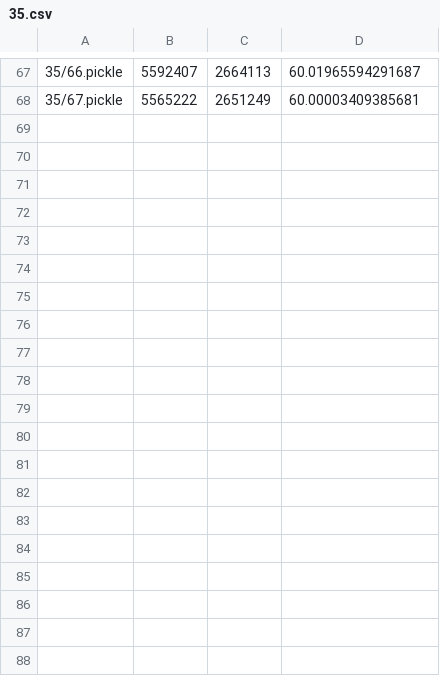
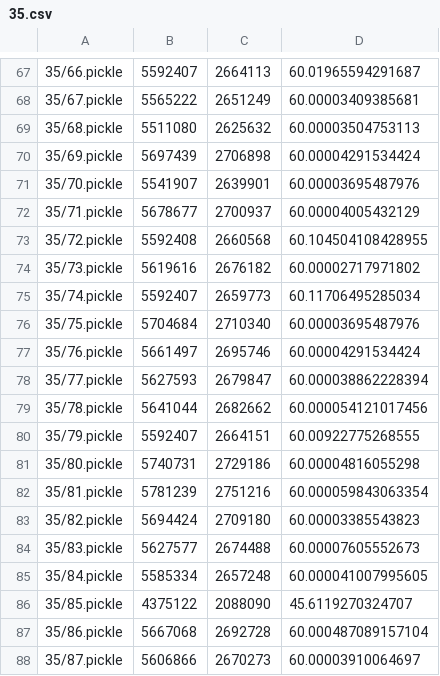
Before and after one commit to yu-edwin/CS5002_A_star_algorithm, a CSV file: results/dijkstra/35.csv, drawn as a sheet; only a part is shown, gaps mark what is left out; the diff covers the shown part only; the diff names each change by its address in the sheet, - before the commit and + after, or states it on an @@ line.

Commit message:
evaluating dataset

```diff
--- a/results/dijkstra/35.csv
+++ b/results/dijkstra/35.csv
+row 69: 35/68.pickle | 5511080 | 2625632 | 60.00003504753113
+row 70: 35/69.pickle | 5697439 | 2706898 | 60.00004291534424
+row 71: 35/70.pickle | 5541907 | 2639901 | 60.00003695487976
+row 72: 35/71.pickle | 5678677 | 2700937 | 60.00004005432129
+row 73: 35/72.pickle | 5592408 | 2660568 | 60.104504108428955
+row 74: 35/73.pickle | 5619616 | 2676182 | 60.00002717971802
+row 75: 35/74.pickle | 5592407 | 2659773 | 60.11706495285034
+row 76: 35/75.pickle | 5704684 | 2710340 | 60.00003695487976
+row 77: 35/76.pickle | 5661497 | 2695746 | 60.00004291534424
+row 78: 35/77.pickle | 5627593 | 2679847 | 60.000038862228394
+row 79: 35/78.pickle | 5641044 | 2682662 | 60.000054121017456
+row 80: 35/79.pickle | 5592407 | 2664151 | 60.00922775268555
+row 81: 35/80.pickle | 5740731 | 2729186 | 60.00004816055298
+row 82: 35/81.pickle | 5781239 | 2751216 | 60.000059843063354
+row 83: 35/82.pickle | 5694424 | 2709180 | 60.00003385543823
+row 84: 35/83.pickle | 5627577 | 2674488 | 60.00007605552673
+row 85: 35/84.pickle | 5585334 | 2657248 | 60.000041007995605
+row 86: 35/85.pickle | 4375122 | 2088090 | 45.6119270324707
+row 87: 35/86.pickle | 5667068 | 2692728 | 60.000487089157104
+row 88: 35/87.pickle | 5606866 | 2670273 | 60.00003910064697
```
Also changed, not shown: 12 added rows elsewhere in this file, results/a_star/55.csv, 3 other files.
